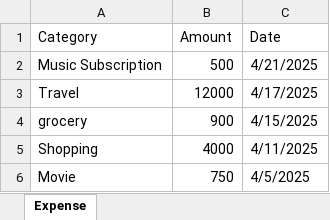
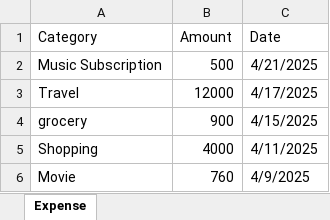
Before and after one commit to Shyamanth-2005/Budgetify, an Excel workbook: backend/expense.xlsx, sheet Expense, drawn as a sheet; values as stored, in another font and other column widths than the file's, no borders; the diff names each change by its address in the sheet, - before the commit and + after, or states it on an @@ line.

```diff
--- a/backend/expense.xlsx (sheet Expense)
+++ b/backend/expense.xlsx (sheet Expense)
-B6 (Amount): 750
+B6 (Amount): 760
-C6 (Date): 4/5/2025
+C6 (Date): 4/9/2025
```
Also changed, not shown: backend/income.xlsx, 1 other file.
